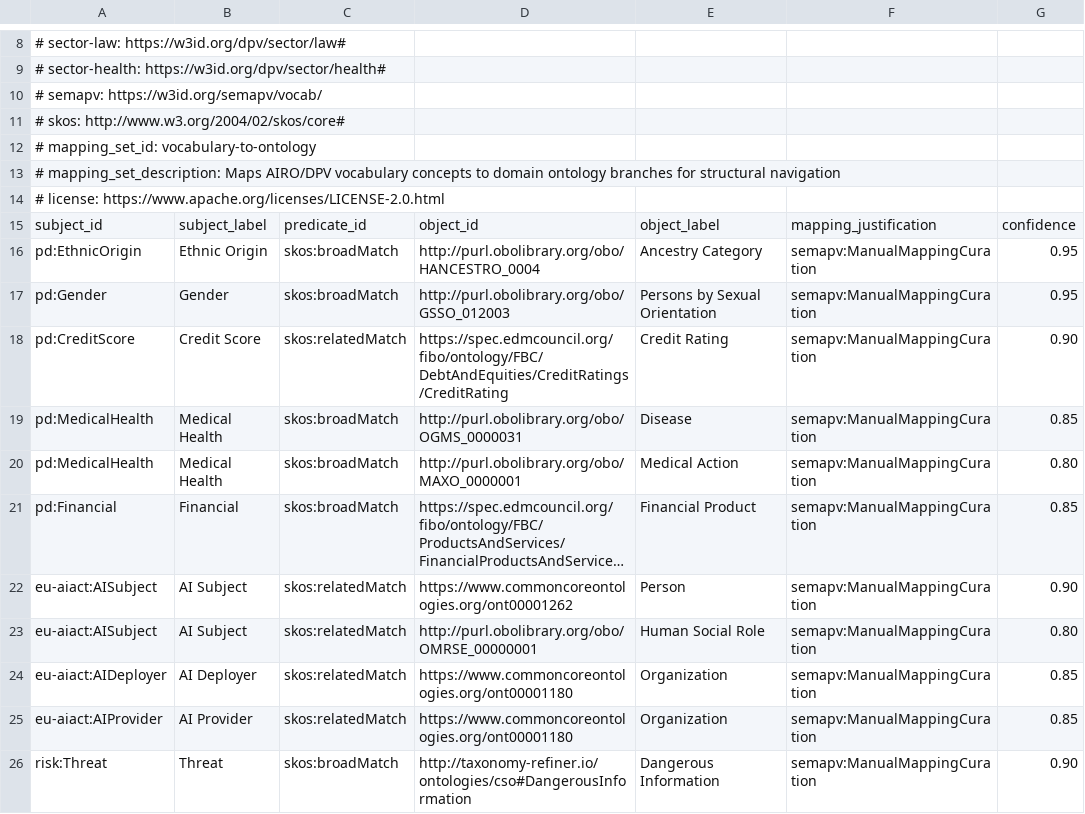
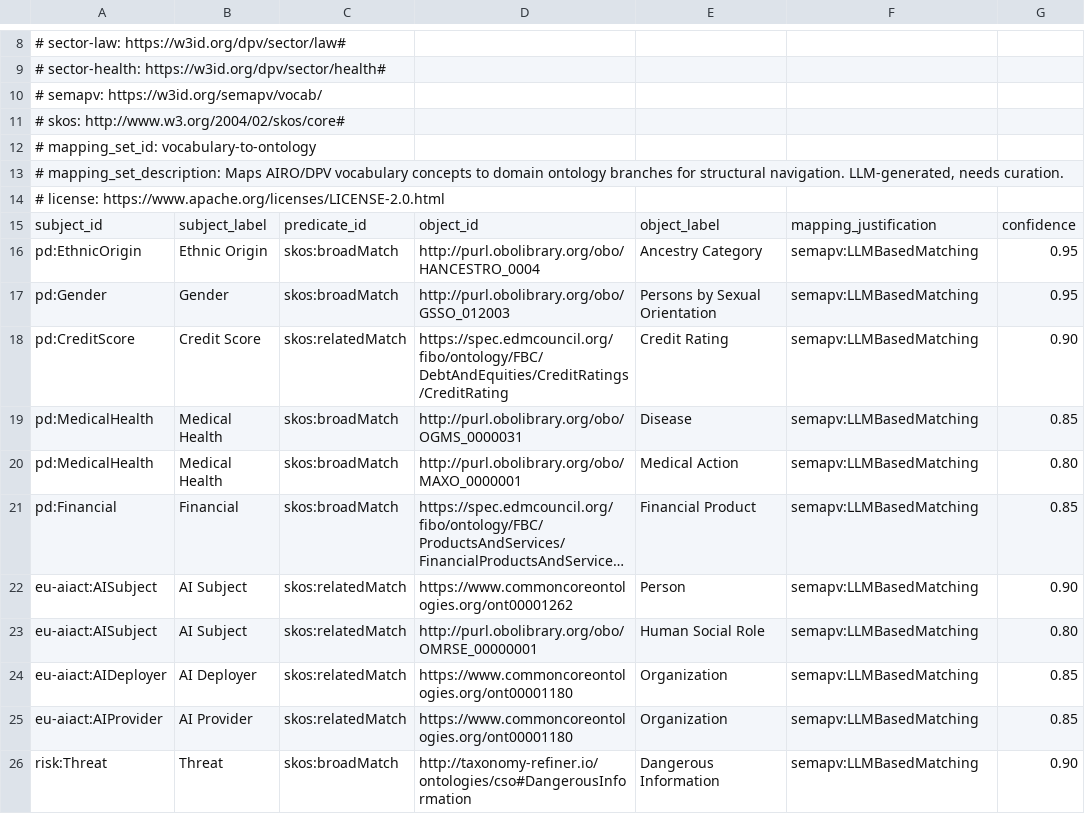
Before and after one commit to hjrnunes/onto-red-team, a TSV file: refiner/data/vocabulary-to-ontology.sssom.tsv, drawn as a sheet; only a part is shown, gaps mark what is left out; long unchanged cells end in …; the diff covers the shown part only; the diff names each change by its address in the sheet, - before the commit and + after, or states it on an @@ line.

```diff
--- a/refiner/data/vocabulary-to-ontology.sssom.tsv
+++ b/refiner/data/vocabulary-to-ontology.sssom.tsv
-A13: …for structural navigation
+A13: …for structural navigation. LLM-generated, needs curation.
-F16:F26: semapv:ManualMappingCuration
+F16:F26: semapv:LLMBasedMatching
```
Also changed, not shown: 18 edited cells elsewhere in this file, refiner/data/ontology-to-bfo.sssom.tsv, refiner/data/risk-to-vocabulary.sssom.tsv.
